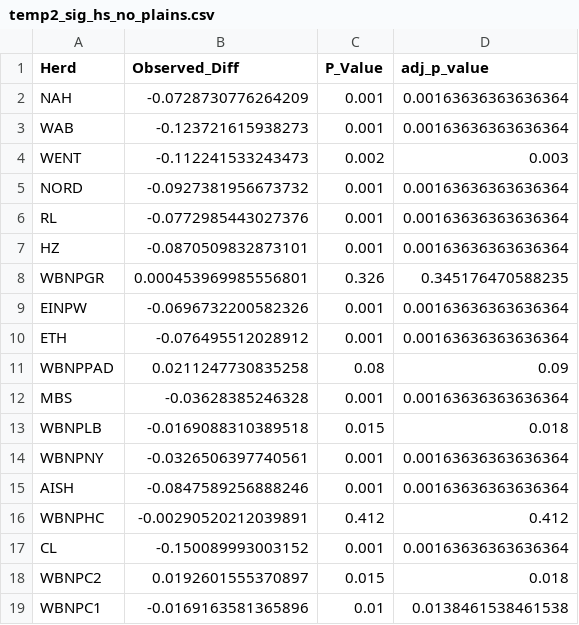
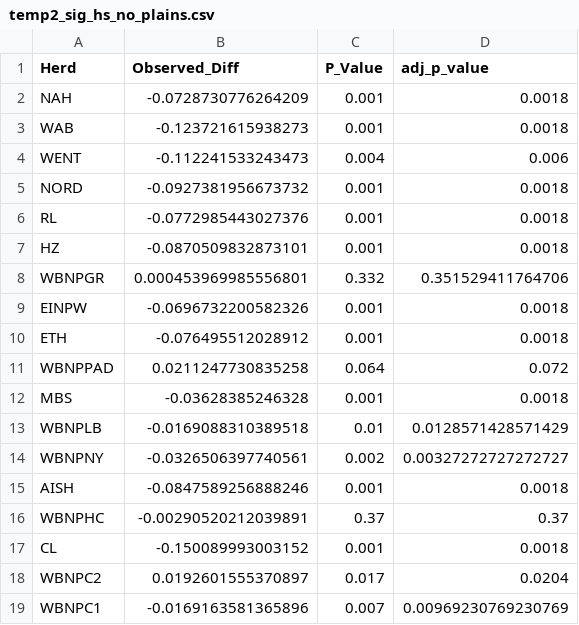
Before and after one commit to alexdepew/revised_bison_popgen, a CSV file: output/tables/GD/temp2_sig_hs_no_plains.csv, drawn as a sheet.

```diff
--- a/output/tables/GD/temp2_sig_hs_no_plains.csv
+++ b/output/tables/GD/temp2_sig_hs_no_plains.csv
@@ -1,19 +1,19 @@
 "Herd","Observed_Diff","P_Value","adj_p_value"
-"NAH",-0.0728730776264209,0.001,0.00163636363636364
-"WAB",-0.123721615938273,0.001,0.00163636363636364
-"WENT",-0.112241533243473,0.002,0.003
-"NORD",-0.0927381956673732,0.001,0.00163636363636364
-"RL",-0.0772985443027376,0.001,0.00163636363636364
-"HZ",-0.0870509832873101,0.001,0.00163636363636364
-"WBNPGR",0.000453969985556801,0.326,0.345176470588235
-"EINPW",-0.0696732200582326,0.001,0.00163636363636364
-"ETH",-0.076495512028912,0.001,0.00163636363636364
-"WBNPPAD",0.0211247730835258,0.08,0.09
-"MBS",-0.03628385246328,0.001,0.00163636363636364
-"WBNPLB",-0.0169088310389518,0.015,0.018
-"WBNPNY",-0.0326506397740561,0.001,0.00163636363636364
-"AISH",-0.0847589256888246,0.001,0.00163636363636364
-"WBNPHC",-0.00290520212039891,0.412,0.412
-"CL",-0.150089993003152,0.001,0.00163636363636364
-"WBNPC2",0.0192601555370897,0.015,0.018
-"WBNPC1",-0.0169163581365896,0.01,0.0138461538461538
+"NAH",-0.0728730776264209,0.001,0.0018
+"WAB",-0.123721615938273,0.001,0.0018
+"WENT",-0.112241533243473,0.004,0.006
+"NORD",-0.0927381956673732,0.001,0.0018
+"RL",-0.0772985443027376,0.001,0.0018
+"HZ",-0.0870509832873101,0.001,0.0018
+"WBNPGR",0.000453969985556801,0.332,0.351529411764706
+"EINPW",-0.0696732200582326,0.001,0.0018
+"ETH",-0.076495512028912,0.001,0.0018
+"WBNPPAD",0.0211247730835258,0.064,0.072
+"MBS",-0.03628385246328,0.001,0.0018
+"WBNPLB",-0.0169088310389518,0.01,0.0128571428571429
+"WBNPNY",-0.0326506397740561,0.002,0.00327272727272727
+"AISH",-0.0847589256888246,0.001,0.0018
+"WBNPHC",-0.00290520212039891,0.37,0.37
+"CL",-0.150089993003152,0.001,0.0018
+"WBNPC2",0.0192601555370897,0.017,0.0204
+"WBNPC1",-0.0169163581365896,0.007,0.00969230769230769
```
Also changed, not shown: output/tables/GD/FIS.ci.csv, output/tables/GD/Temporal_GD_Table.csv, 45 other files.
